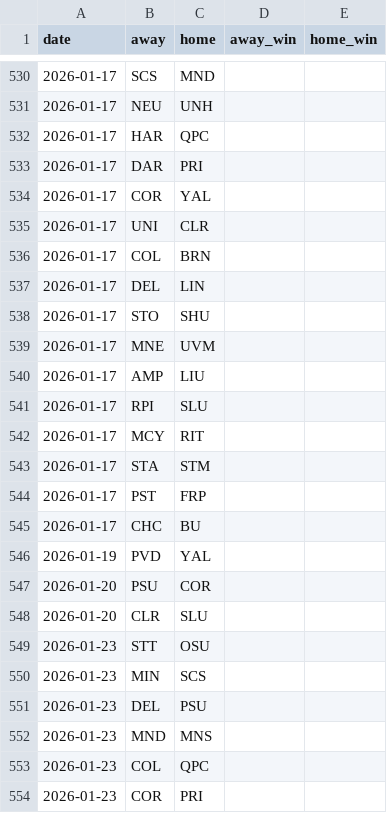
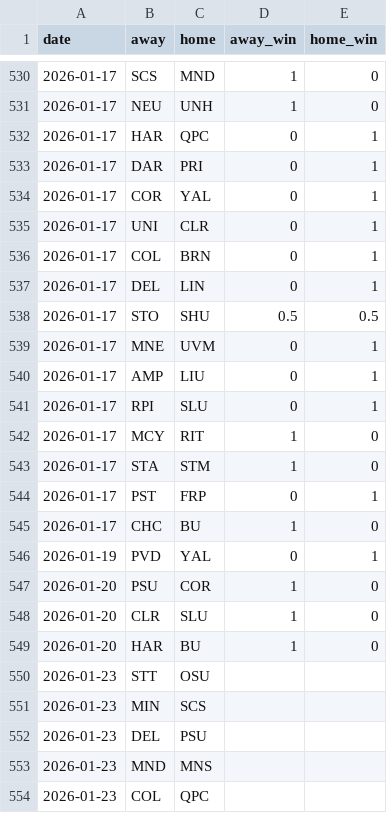
Before and after one commit to joe-dot-del/ncaa-wih-krach, a CSV file: data/wih-results-2025-26.csv, drawn as a sheet; only a part is shown, gaps mark what is left out; the shorter side is filled out with more unchanged rows; the diff covers the shown part only.

```diff
--- a/data/wih-results-2025-26.csv
+++ b/data/wih-results-2025-26.csv
@@ -530,20 +530,21 @@ date,away,home,away_win,home_win
-2026-01-17,SCS,MND,,
-2026-01-17,NEU,UNH,,
-2026-01-17,HAR,QPC,,
-2026-01-17,DAR,PRI,,
-2026-01-17,COR,YAL,,
-2026-01-17,UNI,CLR,,
-2026-01-17,COL,BRN,,
-2026-01-17,DEL,LIN,,
-2026-01-17,STO,SHU,,
-2026-01-17,MNE,UVM,,
-2026-01-17,AMP,LIU,,
-2026-01-17,RPI,SLU,,
-2026-01-17,MCY,RIT,,
-2026-01-17,STA,STM,,
-2026-01-17,PST,FRP,,
-2026-01-17,CHC,BU,,
-2026-01-19,PVD,YAL,,
-2026-01-20,PSU,COR,,
-2026-01-20,CLR,SLU,,
+2026-01-17,SCS,MND,1,0
+2026-01-17,NEU,UNH,1,0
+2026-01-17,HAR,QPC,0,1
+2026-01-17,DAR,PRI,0,1
+2026-01-17,COR,YAL,0,1
+2026-01-17,UNI,CLR,0,1
+2026-01-17,COL,BRN,0,1
+2026-01-17,DEL,LIN,0,1
+2026-01-17,STO,SHU,0.5,0.5
+2026-01-17,MNE,UVM,0,1
+2026-01-17,AMP,LIU,0,1
+2026-01-17,RPI,SLU,0,1
+2026-01-17,MCY,RIT,1,0
+2026-01-17,STA,STM,1,0
+2026-01-17,PST,FRP,0,1
+2026-01-17,CHC,BU,1,0
+2026-01-19,PVD,YAL,0,1
+2026-01-20,PSU,COR,1,0
+2026-01-20,CLR,SLU,1,0
+2026-01-20,HAR,BU,1,0
 2026-01-23,STT,OSU,,
```
Also changed, not shown: 54 edited cells elsewhere in this file, 2 other files.
